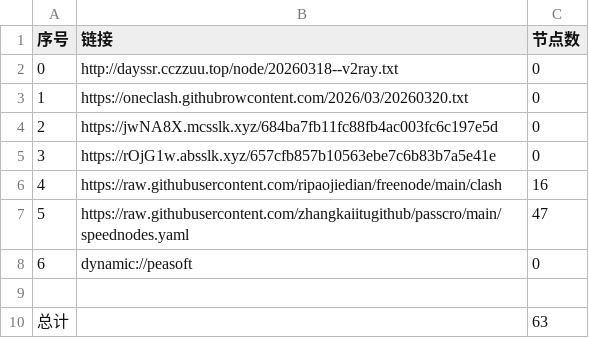
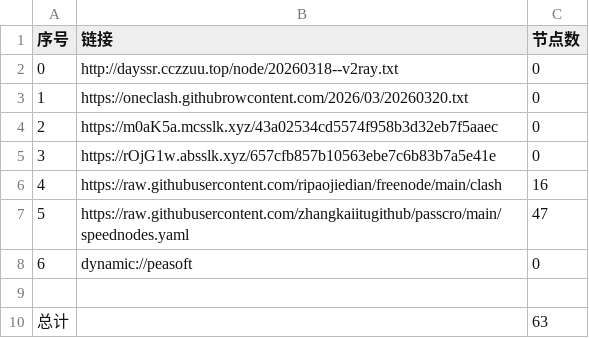
Before and after one commit to obscure1990/AutoMergePublicNodes, a CSV file: list_result.csv, drawn as a sheet.

```diff
--- a/list_result.csv
+++ b/list_result.csv
@@ -3,3 +3,3 @@
 1,https://oneclash.githubrowcontent.com/2026/03/20260320.txt,0
-2,https://jwNA8X.mcsslk.xyz/684ba7fb11fc88fb4ac003fc6c197e5d,0
+2,https://m0aK5a.mcsslk.xyz/43a02534cd5574f958b3d32eb7f5aaec,0
 3,https://rOjG1w.absslk.xyz/657cfb857b10563ebe7c6b83b7a5e41e,0
```
Also changed, not shown: 3 other files.
